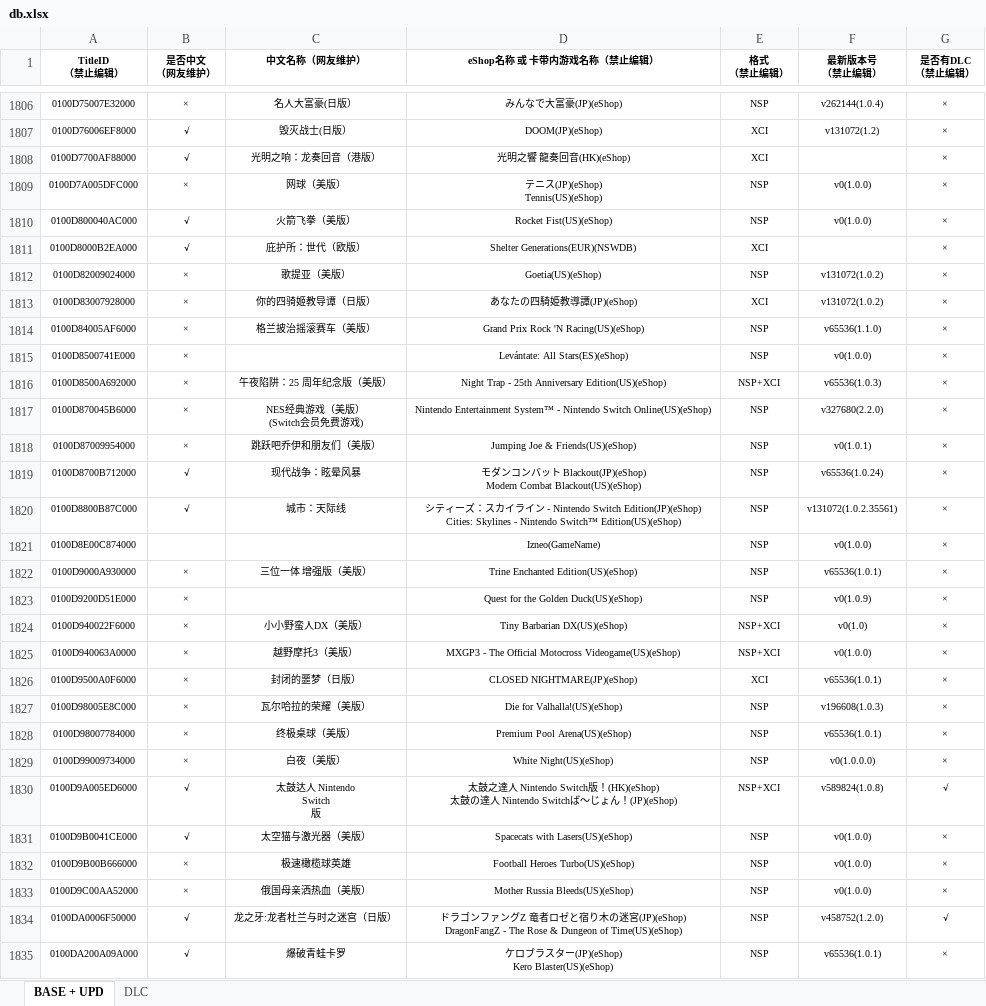
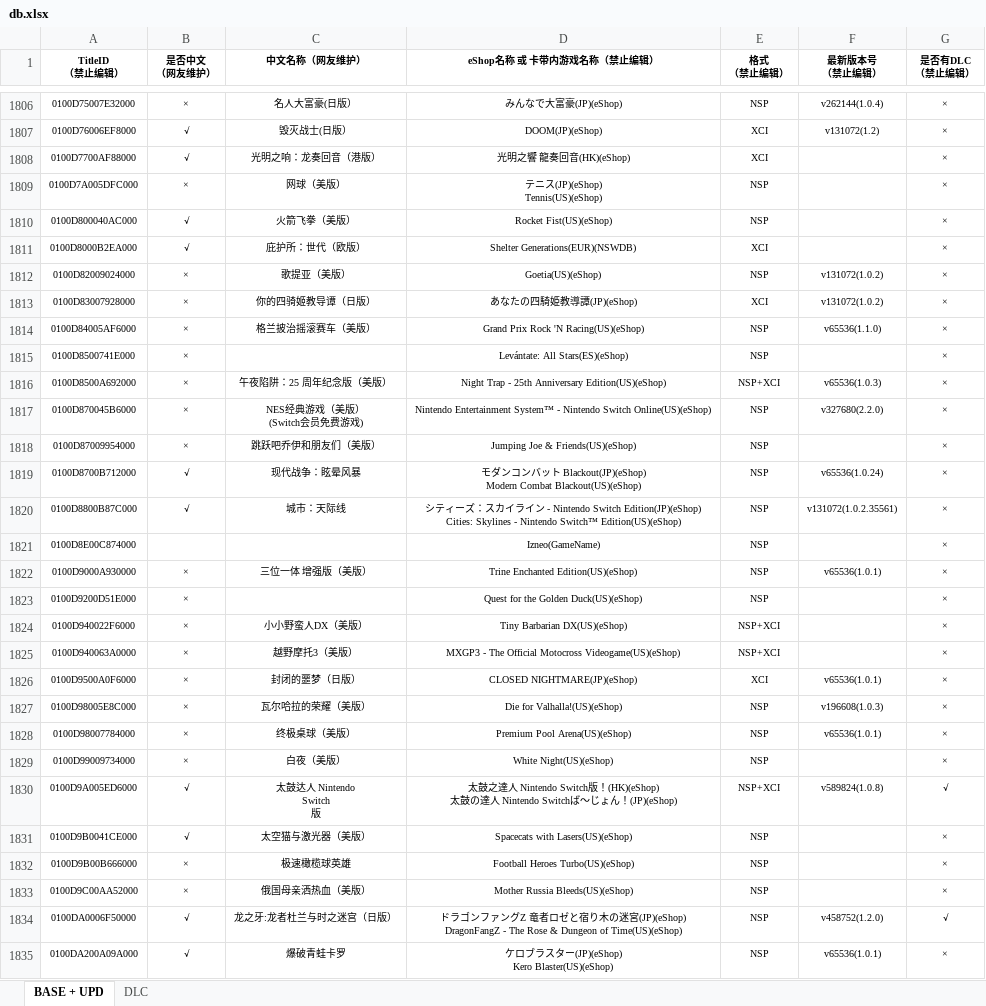
Before and after one commit to hy9902/ns, an Excel workbook: db.xlsx, sheet BASE + UPD, drawn as a sheet; only a part is shown, gaps mark what is left out; values as stored, in another font and other column widths than the file's, no borders; the diff covers the shown part only; the diff names each change by its address in the sheet, - before the commit and + after, or states it on an @@ line.

Commit message:
Add files via upload

```diff
--- a/db.xlsx (sheet BASE + UPD)
+++ b/db.xlsx (sheet BASE + UPD)
-F1809:F1810 (最新版本号 （禁止编辑）): v0(1.0.0)
+F1809:F1810 (最新版本号 （禁止编辑）): (empty)
-F1815 (最新版本号 （禁止编辑）): v0(1.0.0)
+F1815 (最新版本号 （禁止编辑）): (empty)
-F1818 (最新版本号 （禁止编辑）): v0(1.0.1)
+F1818 (最新版本号 （禁止编辑）): (empty)
-F1821 (最新版本号 （禁止编辑）): v0(1.0.0)
+F1821 (最新版本号 （禁止编辑）): (empty)
-F1823 (最新版本号 （禁止编辑）): v0(1.0.9)
+F1823 (最新版本号 （禁止编辑）): (empty)
-F1824 (最新版本号 （禁止编辑）): v0(1.0)
+F1824 (最新版本号 （禁止编辑）): (empty)
-F1825 (最新版本号 （禁止编辑）): v0(1.0.0)
+F1825 (最新版本号 （禁止编辑）): (empty)
-F1829 (最新版本号 （禁止编辑）): v0(1.0.0.0)
+F1829 (最新版本号 （禁止编辑）): (empty)
-F1831:F1833 (最新版本号 （禁止编辑）): v0(1.0.0)
+F1831:F1833 (最新版本号 （禁止编辑）): (empty)
```
Also changed, not shown: 810 edited cells elsewhere in this sheet.
